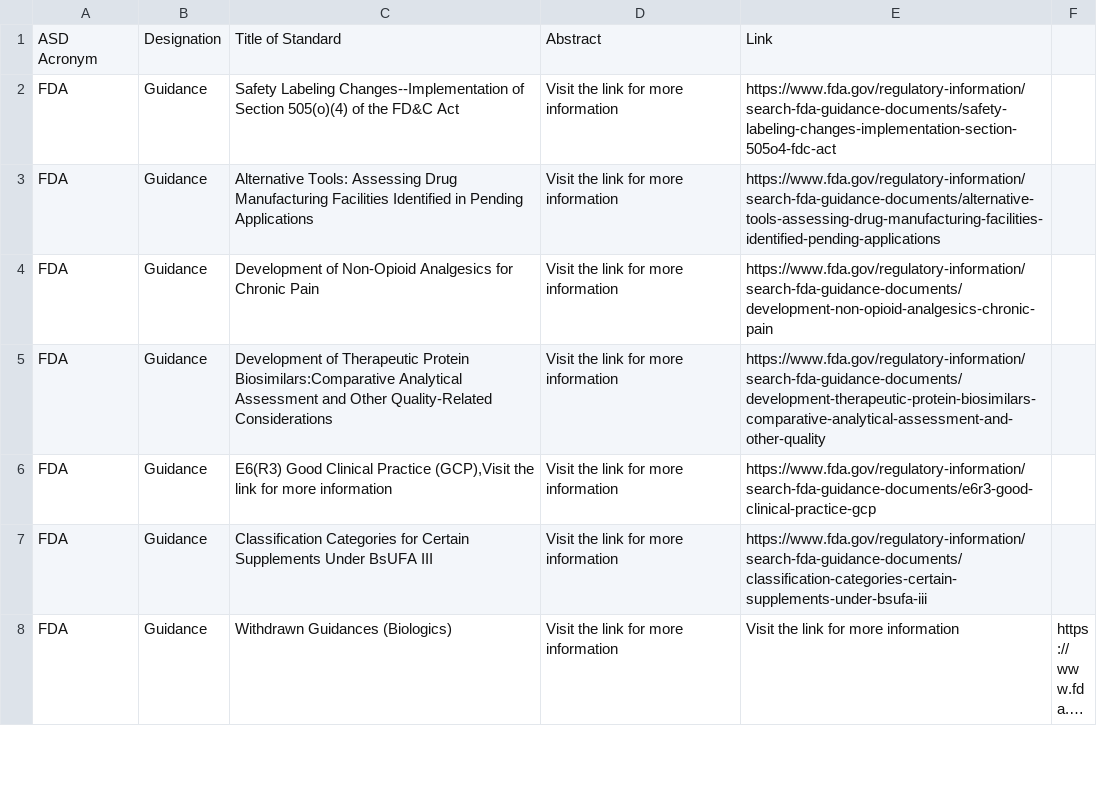
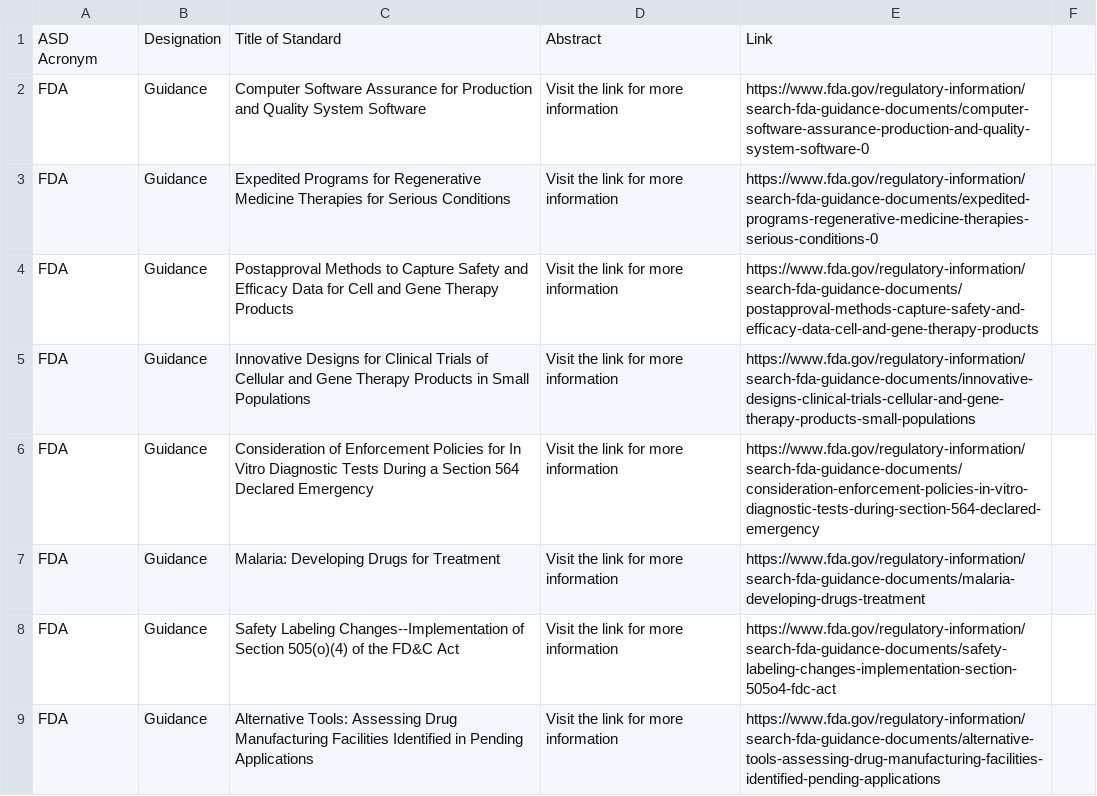
Before and after one commit to MartinCKing/Standards-Selector, a CSV file: Guidance_FDA.csv, drawn as a sheet; only a part is shown; the shorter side is filled out with more unchanged rows; long unchanged cells end in ….

Commit message:
Update Guidance_FDA.csv

```diff
--- a/Guidance_FDA.csv
+++ b/Guidance_FDA.csv
@@ -1,2 +1,8 @@
 ASD Acronym,Designation,Title of Standard,Abstract,Link
+FDA,Guidance,Computer Software Assurance for Production and Quality System Software,Visit the link for more information,https://www.fda.gov/regulatory-information/search-fda-guidance-documents/computer-software-assurance-production-and-quality-system-software-0
+FDA,Guidance,Expedited Programs for Regenerative Medicine Therapies for Serious Conditions,Visit the link for more information,https://www.fda.gov/regulatory-information/search-fda-guidance-documents/expedited-programs-regenerative-medicine-therapies-serious-conditions-0
+FDA,Guidance,Postapproval Methods to Capture Safety and Efficacy Data for Cell and Gene Therapy Products,Visit the link for more information,https://www.fda.gov/regulatory-information/search-fda-guidance-documents/postapproval-methods-capture-safety-and-efficacy-data-cell-and-gene-therapy-products
+FDA,Guidance,Innovative Designs for Clinical Trials of Cellular and Gene Therapy Products in Small Populations,Visit the link for more information,https://www.fda.gov/regulatory-information/search-fda-guidance-documents/innovative-designs-clinical-trials-cellular-and-gene-therapy-products-small-populations
+FDA,Guidance,Consideration of Enforcement Policies for In Vitro Diagnostic Tests During a Section 564 Declared Emergency,Visit the link for more information,https://www.fda.gov/regulatory-information/search-fda-guidance-documents/consideration-enforcement-policies-in-vitro-diagnostic-tests-during-section-564-declared-emergency
+FDA,Guidance,"Malaria: Developing Drugs for Treatment",Visit the link for more information,https://www.fda.gov/regulatory-information/search-fda-guidance-documents/malaria-developing-drugs-treatment
 FDA,Guidance,"Safety Labeling Changes--Implementation of Section 505(o)(4) of the FD&C Act",Visit the link for more information,https://www.fda.gov/regulatory-information/search-fda-guidance-documents/safety-labeling-changes-implementation-section-505o4-fdc-act
```
